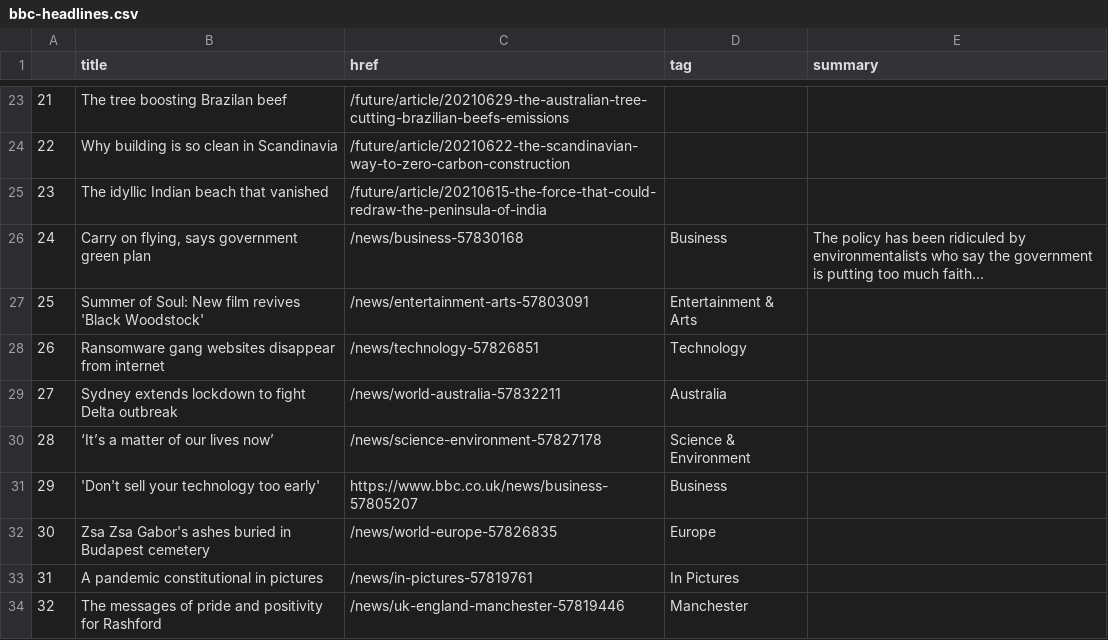
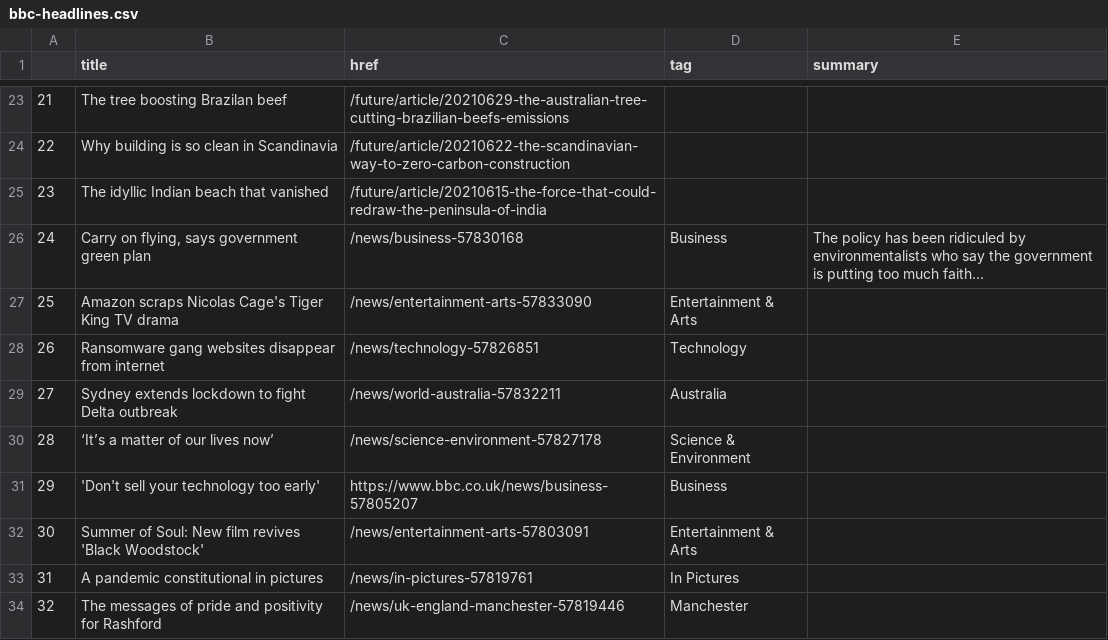
Before and after one commit to bronna/auto-scraper, a CSV file: bbc-headlines.csv, drawn as a sheet; only a part is shown, gaps mark what is left out.

```diff
--- a/bbc-headlines.csv
+++ b/bbc-headlines.csv
@@ -26,3 +26,3 @@
 24,"Carry on flying, says government green plan",/news/business-57830168,Business,The policy has been ridiculed by environmentalists who say the government is putting too much faith...
-25,Summer of Soul: New film revives 'Black Woodstock',/news/entertainment-arts-57803091,Entertainment & Arts,
+25,Amazon scraps Nicolas Cage's Tiger King TV drama,/news/entertainment-arts-57833090,Entertainment & Arts,
 26,Ransomware gang websites disappear from internet,/news/technology-57826851,Technology,
@@ -31,3 +31,3 @@
 29,'Don't sell your technology too early',https://www.bbc.co.uk/news/business-57805207,Business,
-30,Zsa Zsa Gabor's ashes buried in Budapest cemetery,/news/world-europe-57826835,Europe,
+30,Summer of Soul: New film revives 'Black Woodstock',/news/entertainment-arts-57803091,Entertainment & Arts,
 31,A pandemic constitutional in pictures,/news/in-pictures-57819761,In Pictures,
```
